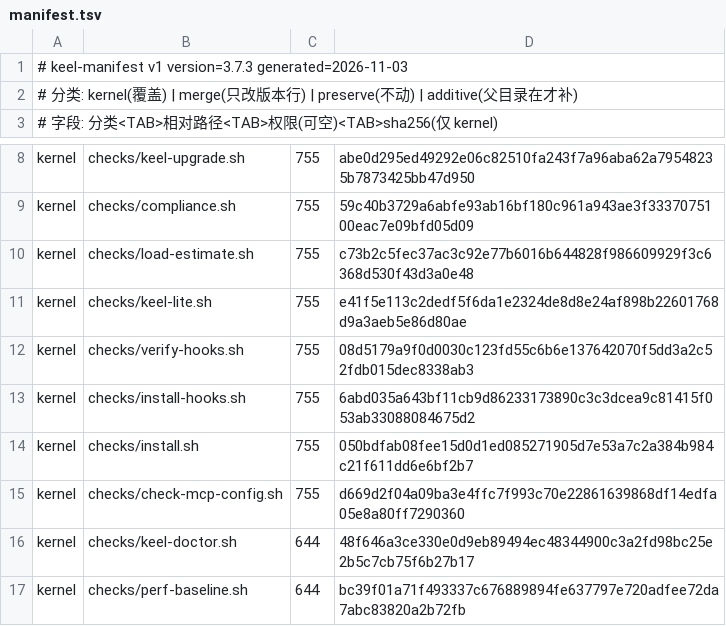
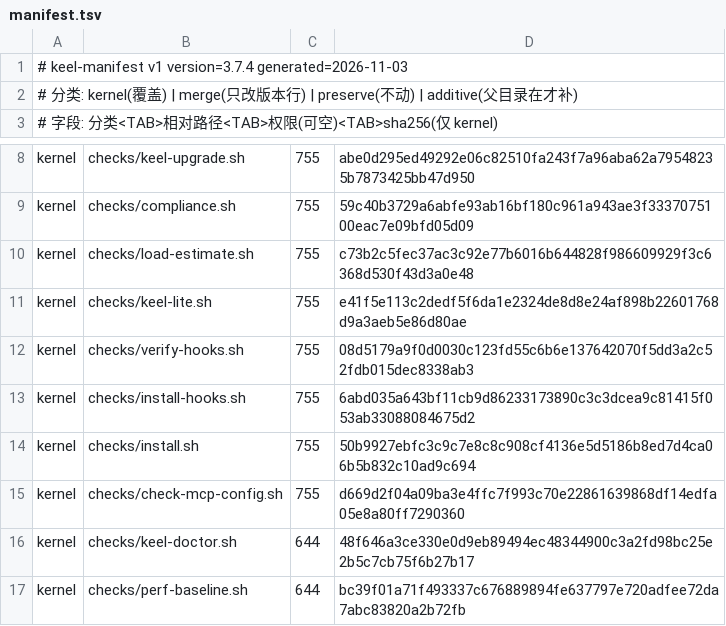
Before and after one commit to idcu/keel, a TSV file: keel/checks/manifest.tsv, drawn as a sheet; only a part is shown, gaps mark what is left out.

Commit message:
fix: install.sh 提示去写死数字（v3.7.4）+ 冒烟记录 + 子模块指针
项目仓同步 starter 的 v3.7.4 修复（install.sh / keel/checks/install.sh 两处提示），
版本行与 README 跟到 3.7.4，manifest 重算（69 行）。

归档 linux-gnu-validation-2026-11-03.md：结论从 3 处缺陷改为 4 处；
新增「发布后冒烟」一节，记录 v3.7.3（2.03s，提示仍写 42 用例）与
v3.7.4（2.29s，版本/自测/提示三项全对）。
子模块指针 -> starter 04b1965（v3.7.4）。

```diff
--- a/keel/checks/manifest.tsv
+++ b/keel/checks/manifest.tsv
@@ -1,2 +1,2 @@
-# keel-manifest v1 version=3.7.3 generated=2026-11-03
+# keel-manifest v1 version=3.7.4 generated=2026-11-03
 # 分类: kernel(覆盖) | merge(只改版本行) | preserve(不动) | additive(父目录在才补)
@@ -13,3 +13,3 @@ kernel	checks/verify-hooks.sh	755	08d5179a9f0d0030c123fd55c6b6e137642070f5dd3a2c
 kernel	checks/install-hooks.sh	755	6abd035a643bf11cb9d86233173890c3c3dcea9c81415f053ab33088084675d2
-kernel	checks/install.sh	755	050bdfab08fee15d0d1ed085271905d7e53a7c2a384b984c21f611dd6e6bf2b7
+kernel	checks/install.sh	755	50b9927ebfc3c9c7e8c8c908cf4136e5d5186b8ed7d4ca06b5b832c10ad9c694
 kernel	checks/check-mcp-config.sh	755	d669d2f04a09ba3e4ffc7f993c70e22861639868df14edfa05e8a80ff7290360
```
Also changed, not shown: 5 other files.
